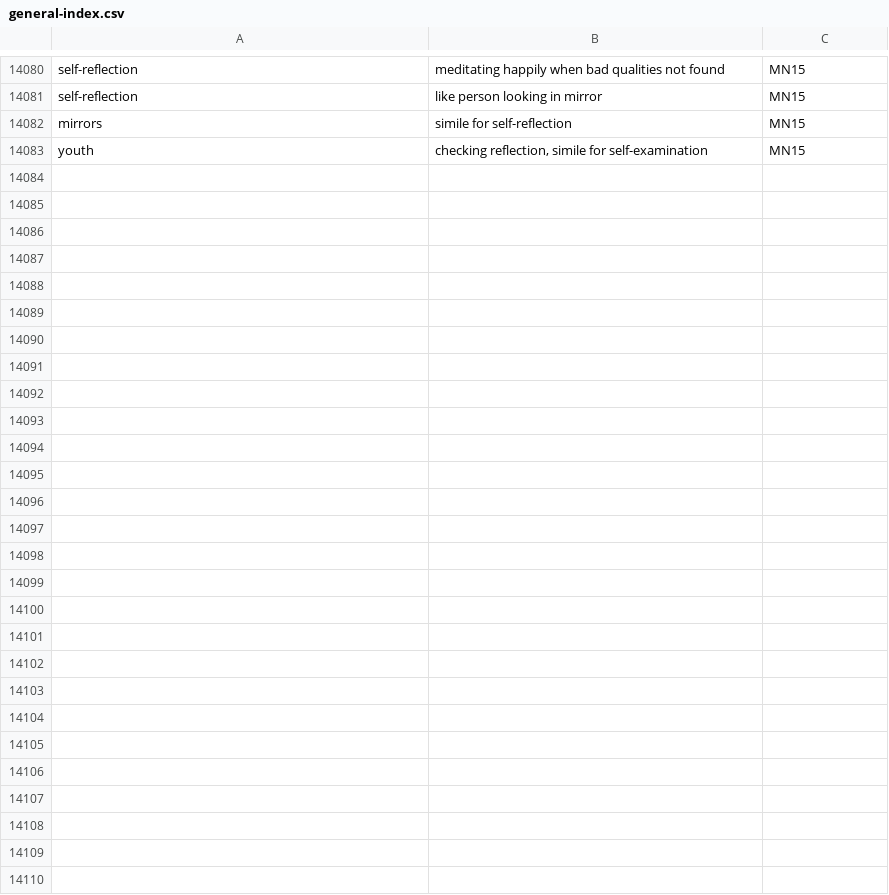
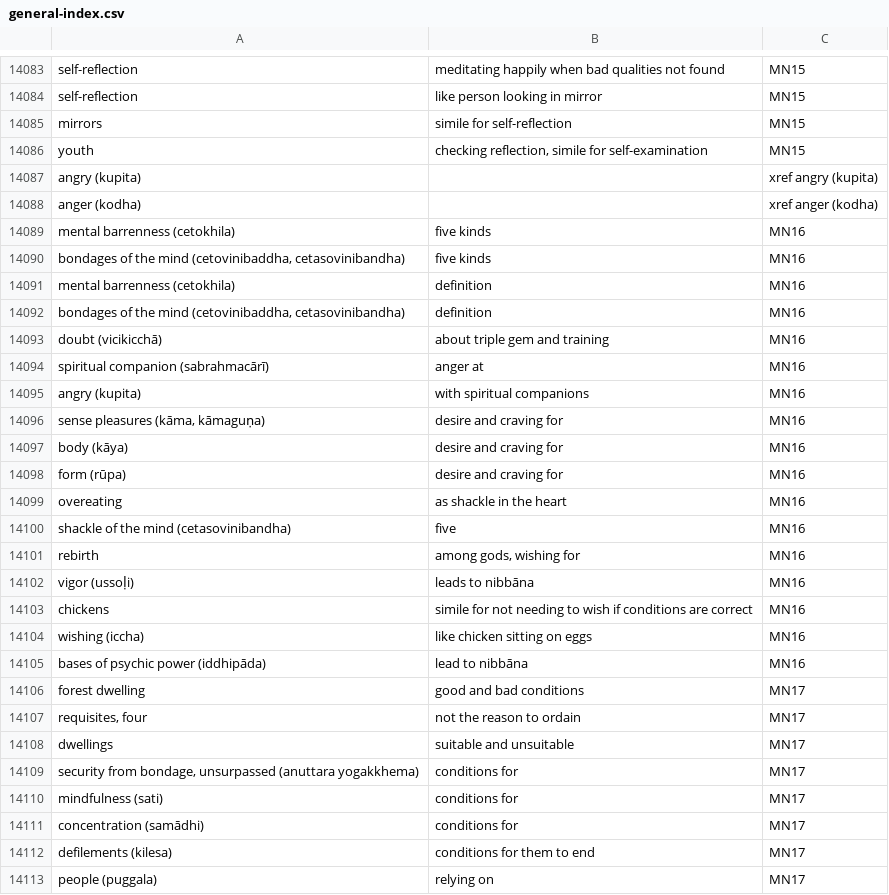
Before and after one commit to thesunshade/sutta-index, a CSV file: src/data/general-index.csv, drawn as a sheet; only a part is shown, gaps mark what is left out; the diff covers the shown part only; the diff names each change by its address in the sheet, - before the commit and + after, or states it on an @@ line.

```diff
--- a/src/data/general-index.csv
+++ b/src/data/general-index.csv
+row 14087: angry (kupita) |  | xref angry (kupita)
+row 14088: anger (kodha) |  | xref anger (kodha)
+row 14089: mental barrenness (cetokhila) | five kinds | MN16
+row 14090: bondages of the mind (cetovinibaddha, cetasovinibandha) | five kinds | MN16
+row 14091: mental barrenness (cetokhila) | definition | MN16
+row 14092: bondages of the mind (cetovinibaddha, cetasovinibandha) | definition | MN16
+row 14093: doubt (vicikicchā) | about triple gem and training | MN16
+row 14094: spiritual companion (sabrahmacārī) | anger at | MN16
+row 14095: angry (kupita) | with spiritual companions | MN16
+row 14096: sense pleasures (kāma, kāmaguṇa) | desire and craving for | MN16
+row 14097: body (kāya) | desire and craving for | MN16
+row 14098: form (rūpa) | desire and craving for | MN16
+row 14099: overeating | as shackle in the heart | MN16
+row 14100: shackle of the mind (cetasovinibandha) | five | MN16
+row 14101: rebirth | among gods, wishing for | MN16
+row 14102: vigor (ussoḷi) | leads to nibbāna | MN16
+row 14103: chickens | simile for not needing to wish if conditions are correct | MN16
+row 14104: wishing (iccha) | like chicken sitting on eggs | MN16
+row 14105: bases of psychic power (iddhipāda) | lead to nibbāna | MN16
+row 14106: forest dwelling | good and bad conditions | MN17
+row 14107: requisites, four | not the reason to ordain | MN17
+row 14108: dwellings | suitable and unsuitable | MN17
+row 14109: security from bondage, unsurpassed (anuttara yogakkhema) | conditions for | MN17
+row 14110: mindfulness (sati) | conditions for | MN17
+row 14111: concentration (samādhi) | conditions for | MN17
+row 14112: defilements (kilesa) | conditions for them to end | MN17
+row 14113: people (puggala) | relying on | MN17
```
Also changed, not shown: 3 added rows and 2 edited cells elsewhere in this file, 11 other files.
